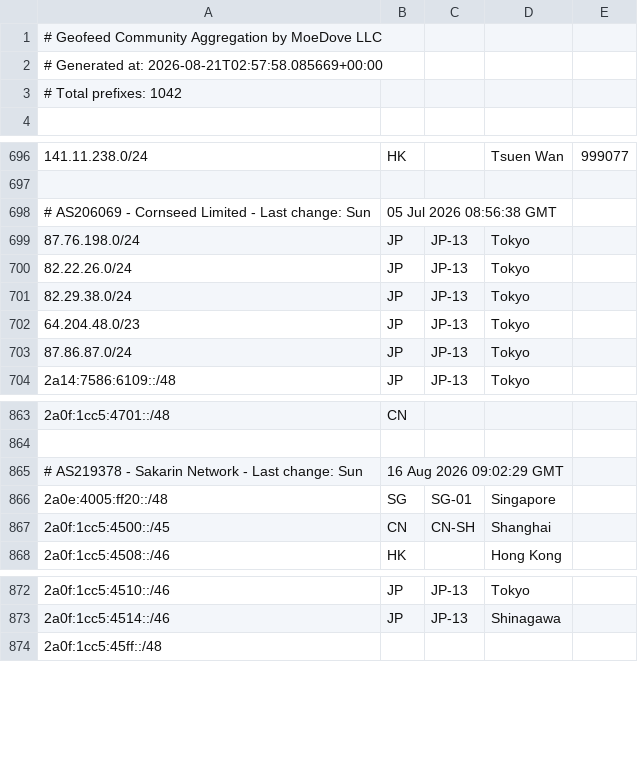
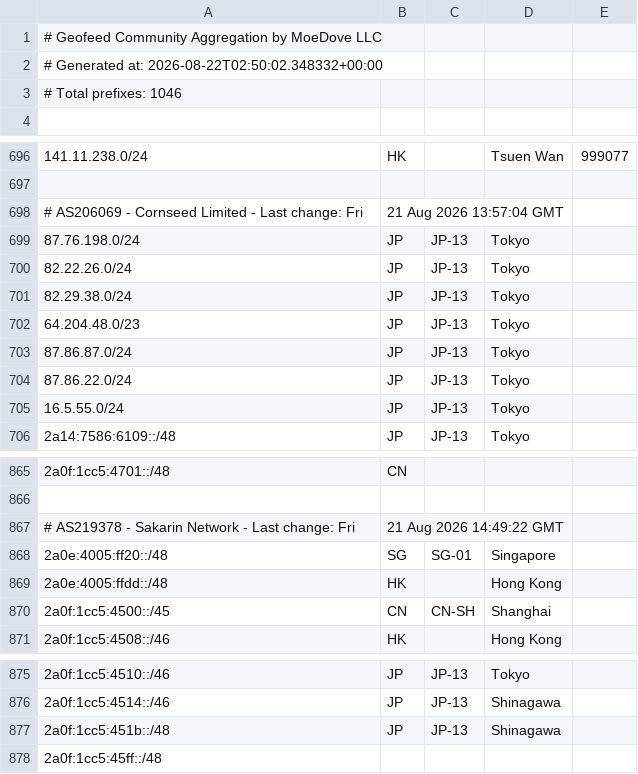
Before and after one commit to MoeDove-LLC/moegeo, a CSV file: output/geofeed.csv, drawn as a sheet; only a part is shown, gaps mark what is left out.

```diff
--- a/output/geofeed.csv
+++ b/output/geofeed.csv
@@ -1,4 +1,4 @@
 # Geofeed Community Aggregation by MoeDove LLC
-# Generated at: 2026-08-21T02:57:58.085669+00:00
-# Total prefixes: 1042
+# Generated at: 2026-08-22T02:50:02.348332+00:00
+# Total prefixes: 1046
 
@@ -697,3 +697,3 @@
 
-# AS206069 - Cornseed Limited - Last change: Sun, 05 Jul 2026 08:56:38 GMT
+# AS206069 - Cornseed Limited - Last change: Fri, 21 Aug 2026 13:57:04 GMT
 87.76.198.0/24,JP,JP-13,Tokyo,
@@ -703,2 +703,4 @@
 87.86.87.0/24,JP,JP-13,Tokyo,
+87.86.22.0/24,JP,JP-13,Tokyo,
+16.5.55.0/24,JP,JP-13,Tokyo,
 2a14:7586:6109::/48,JP,JP-13,Tokyo,
@@ -864,4 +866,5 @@
 
-# AS219378 - Sakarin Network - Last change: Sun, 16 Aug 2026 09:02:29 GMT
+# AS219378 - Sakarin Network - Last change: Fri, 21 Aug 2026 14:49:22 GMT
 2a0e:4005:ff20::/48,SG,SG-01,Singapore,
+2a0e:4005:ffdd::/48,HK,,Hong Kong,
 2a0f:1cc5:4500::/45,CN,CN-SH,Shanghai,
@@ -873,2 +876,3 @@
 2a0f:1cc5:4514::/46,JP,JP-13,Shinagawa,
+2a0f:1cc5:451b::/48,JP,JP-13,Shinagawa,
 2a0f:1cc5:45ff::/48,,,,
```
